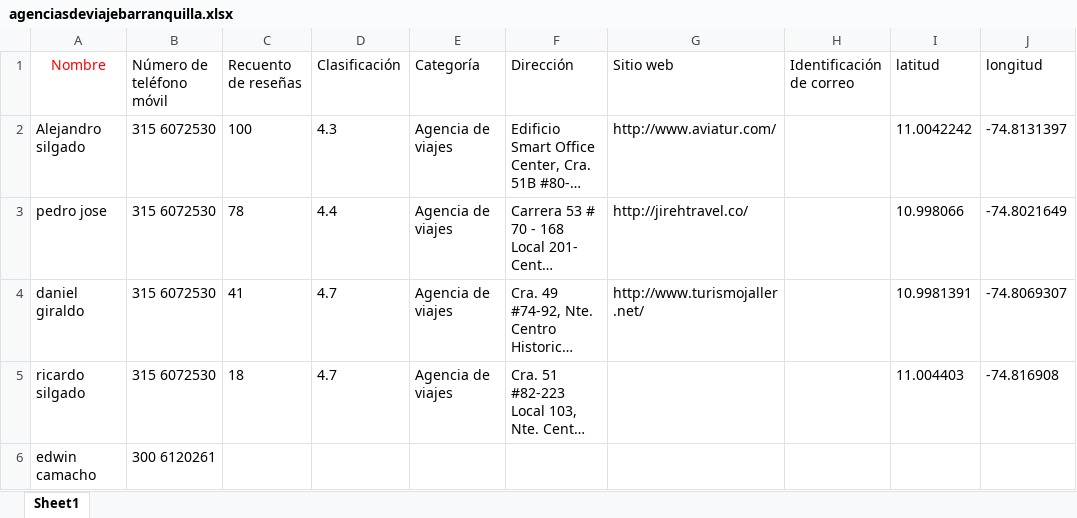
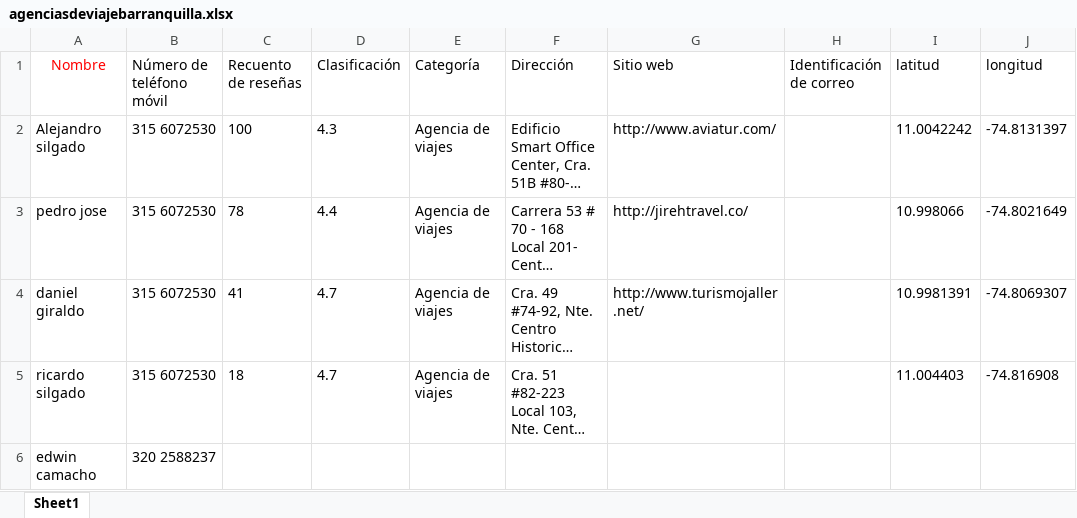
Before and after one commit to DanyelleGiraldo/when_piensas, an Excel workbook: agenciasdeviajebarranquilla.xlsx, sheet Sheet1, drawn as a sheet; only a part is shown; long unchanged cells end in …; values as stored, in another font and other column widths than the file's, no borders; the diff names each change by its address in the sheet, - before the commit and + after, or states it on an @@ line.

Commit message:
modified:   agenciasdeviajebarranquilla.xlsx

```diff
--- a/agenciasdeviajebarranquilla.xlsx (sheet Sheet1)
+++ b/agenciasdeviajebarranquilla.xlsx (sheet Sheet1)
-B6 (Número de teléfono móvil): 300 6120261
+B6 (Número de teléfono móvil): 320 2588237
```
